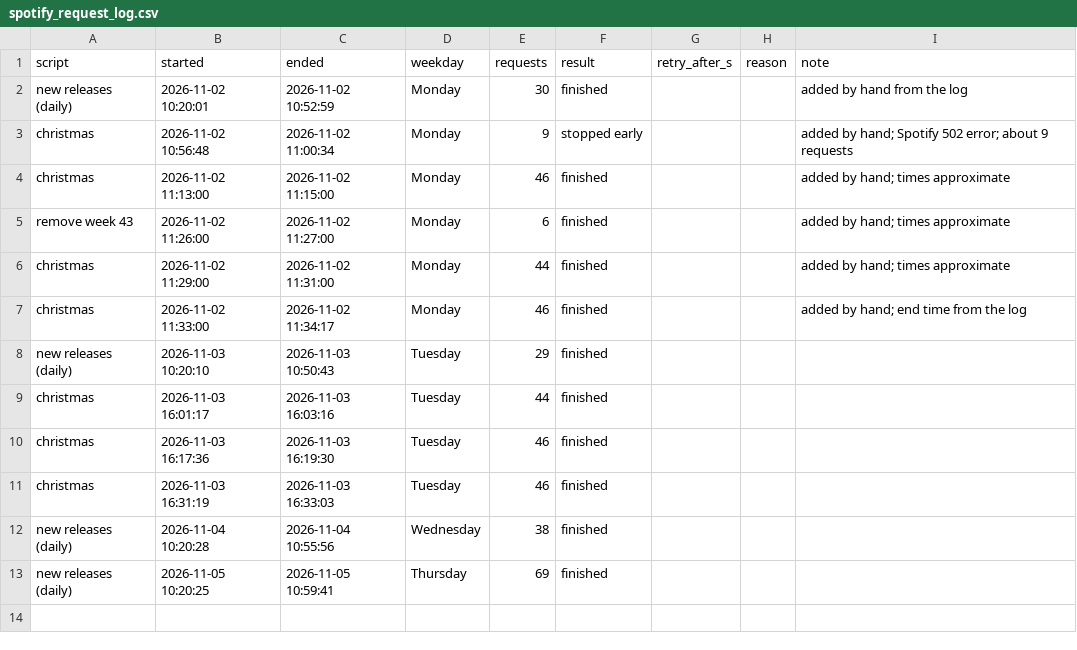
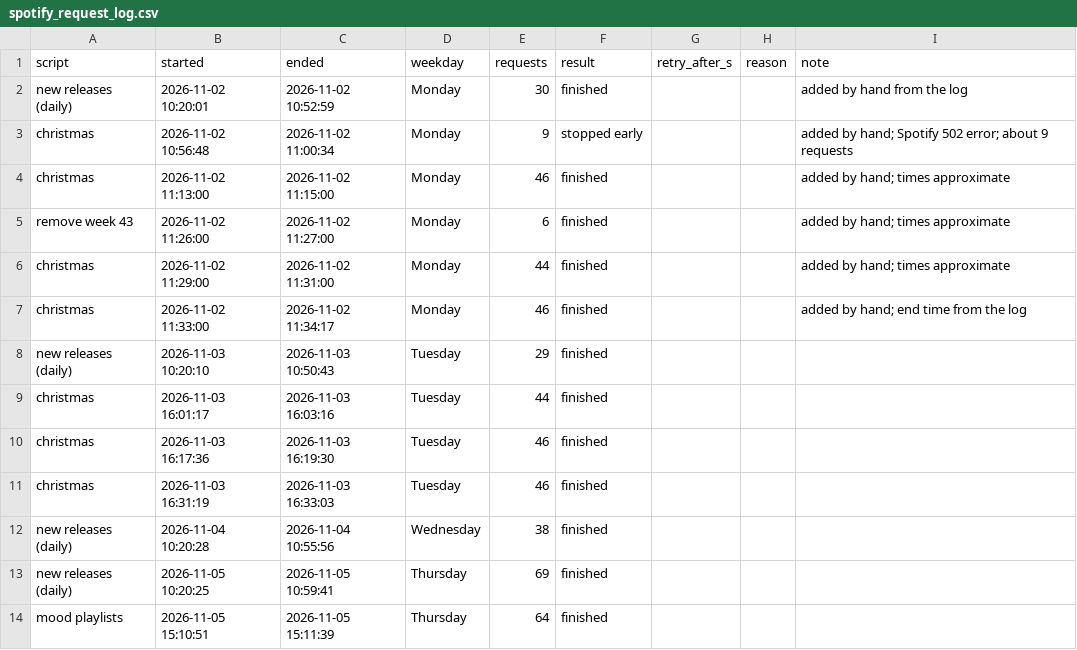
Before and after one commit to lzapffe/new-realeases-playlist, a CSV file: state/spotify_request_log.csv, drawn as a sheet.

```diff
--- a/state/spotify_request_log.csv
+++ b/state/spotify_request_log.csv
@@ -13 +13,2 @@
 "new releases (daily)","2026-11-05 10:20:25","2026-11-05 10:59:41","Thursday",69,"finished",,,
+"mood playlists","2026-11-05 15:10:51","2026-11-05 15:11:39","Thursday",64,"finished",,,
```
Also changed, not shown: 2 other files.
